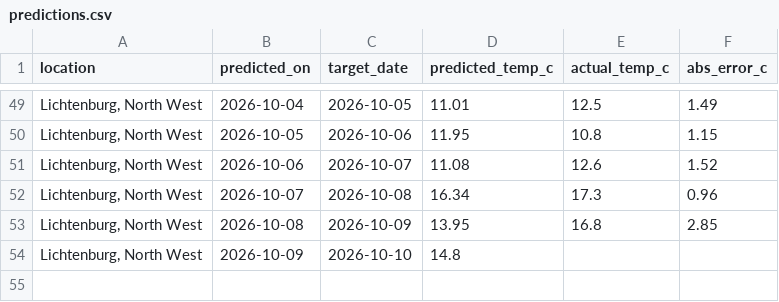
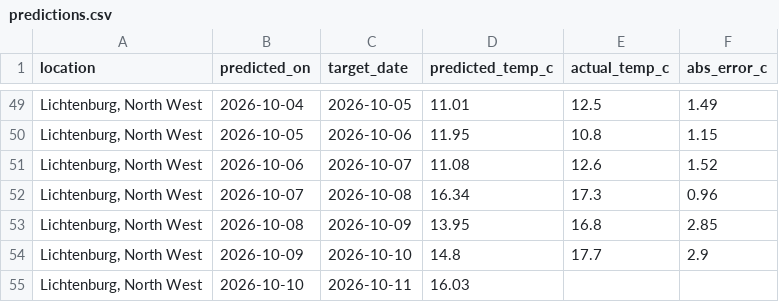
Before and after one commit to EduanLeighton/weather-logger, a CSV file: data/predictions.csv, drawn as a sheet; only a part is shown, gaps mark what is left out.

```diff
--- a/data/predictions.csv
+++ b/data/predictions.csv
@@ -53,2 +53,3 @@ location,predicted_on,target_date,predicted_temp_c,actual_temp_c,abs_error_c
 "Lichtenburg, North West",2026-10-08,2026-10-09,13.95,16.8,2.85
-"Lichtenburg, North West",2026-10-09,2026-10-10,14.8,,
+"Lichtenburg, North West",2026-10-09,2026-10-10,14.8,17.7,2.9
+"Lichtenburg, North West",2026-10-10,2026-10-11,16.03,,
```
Also changed, not shown: data/weather_history.csv, 2 other files.
